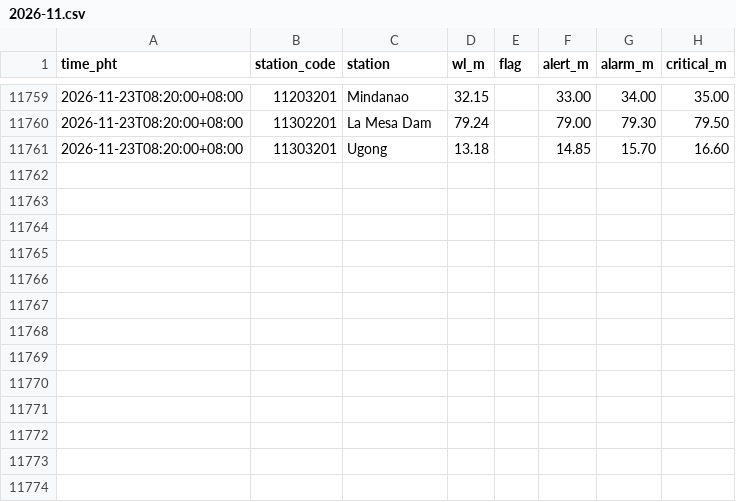
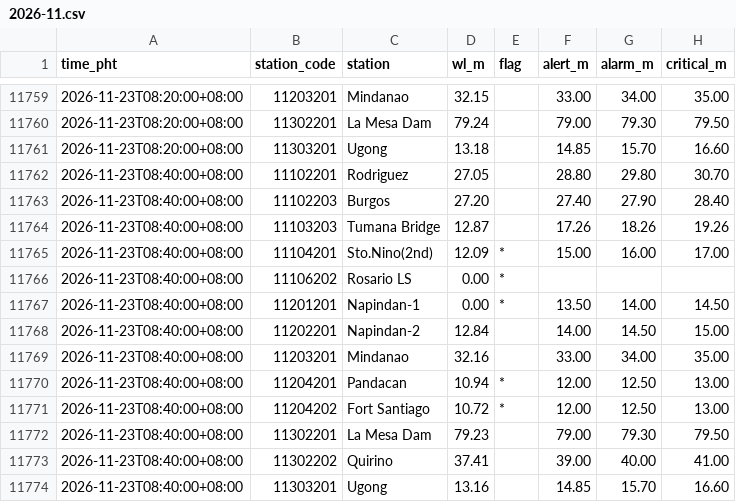
Before and after one commit to krystasis/ph-hazards, a CSV file: data/river_levels/2026-11.csv, drawn as a sheet; only a part is shown, gaps mark what is left out; the diff names each change by its address in the sheet, - before the commit and + after, or states it on an @@ line.

```diff
--- a/data/river_levels/2026-11.csv
+++ b/data/river_levels/2026-11.csv
+row 11762: 2026-11-23T08:40:00+08:00 | 11102201 | Rodriguez | 27.05 |  | 28.80 | 29.80 | 30.70
+row 11763: 2026-11-23T08:40:00+08:00 | 11102203 | Burgos | 27.20 |  | 27.40 | 27.90 | 28.40
+row 11764: 2026-11-23T08:40:00+08:00 | 11103203 | Tumana Bridge | 12.87 |  | 17.26 | 18.26 | 19.26
+row 11765: 2026-11-23T08:40:00+08:00 | 11104201 | Sto.Nino(2nd) | 12.09 | * | 15.00 | 16.00 | 17.00
+row 11766: 2026-11-23T08:40:00+08:00 | 11106202 | Rosario LS | 0.00 | *
+row 11767: 2026-11-23T08:40:00+08:00 | 11201201 | Napindan-1 | 0.00 | * | 13.50 | 14.00 | 14.50
+row 11768: 2026-11-23T08:40:00+08:00 | 11202201 | Napindan-2 | 12.84 |  | 14.00 | 14.50 | 15.00
+row 11769: 2026-11-23T08:40:00+08:00 | 11203201 | Mindanao | 32.16 |  | 33.00 | 34.00 | 35.00
+row 11770: 2026-11-23T08:40:00+08:00 | 11204201 | Pandacan | 10.94 | * | 12.00 | 12.50 | 13.00
+row 11771: 2026-11-23T08:40:00+08:00 | 11204202 | Fort Santiago | 10.72 | * | 12.00 | 12.50 | 13.00
+row 11772: 2026-11-23T08:40:00+08:00 | 11302201 | La Mesa Dam | 79.23 |  | 79.00 | 79.30 | 79.50
+row 11773: 2026-11-23T08:40:00+08:00 | 11302202 | Quirino | 37.41 |  | 39.00 | 40.00 | 41.00
+row 11774: 2026-11-23T08:40:00+08:00 | 11303201 | Ugong | 13.16 |  | 14.85 | 15.70 | 16.60
```
Also changed, not shown: 5 other files.
